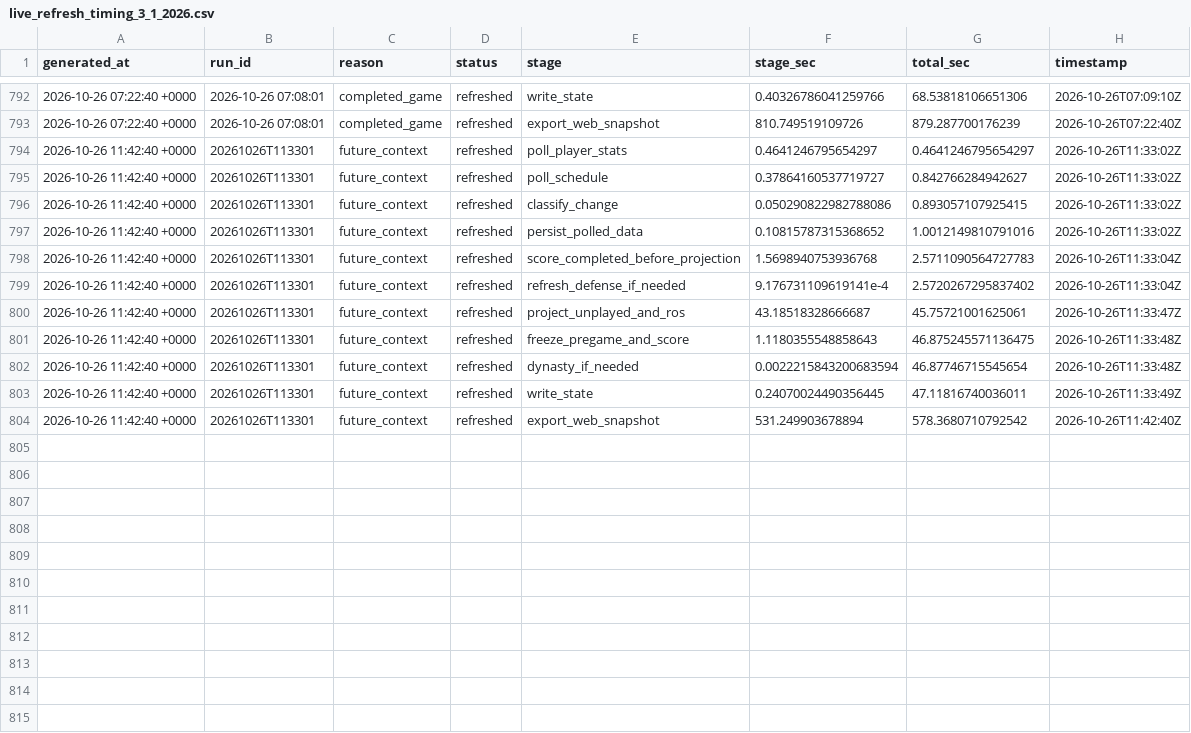
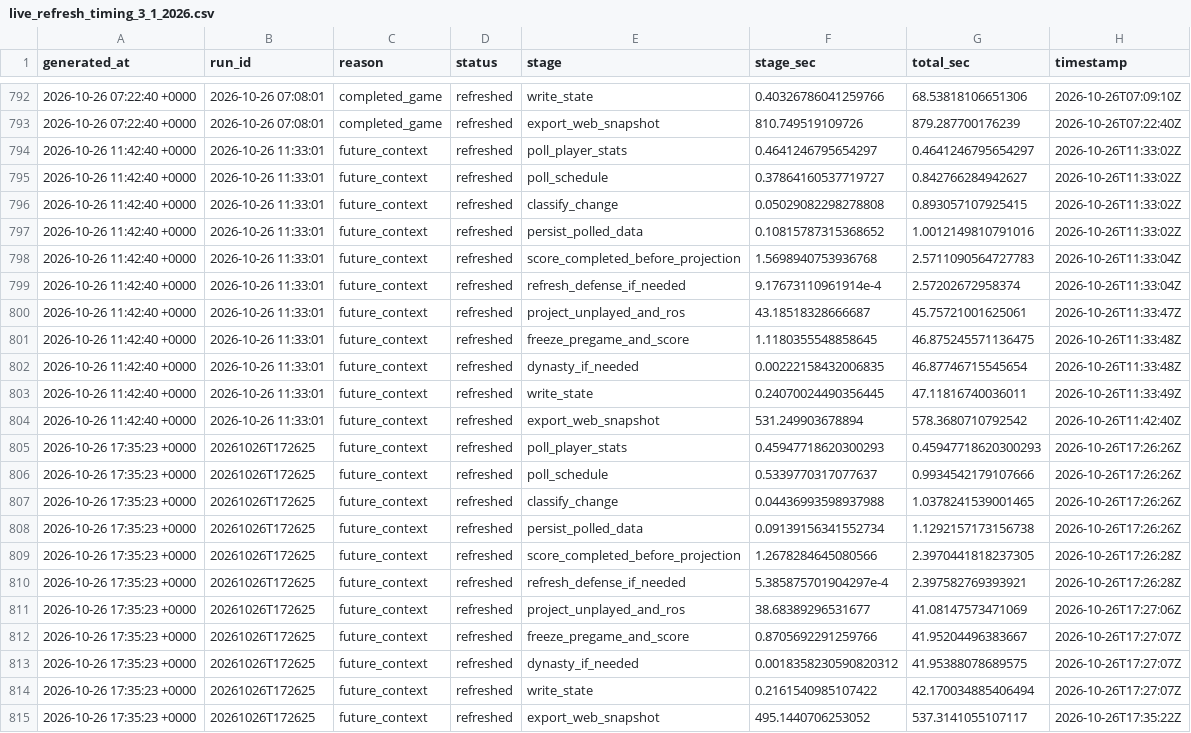
Before and after one commit to dpwrz/powers-newlon, a CSV file: output/live_refresh_timing_3_1_2026.csv, drawn as a sheet; only a part is shown, gaps mark what is left out.

```diff
--- a/output/live_refresh_timing_3_1_2026.csv
+++ b/output/live_refresh_timing_3_1_2026.csv
@@ -793,12 +793,23 @@ generated_at,run_id,reason,status,stage,stage_sec,total_sec,timestamp
 2026-10-26 07:22:40 +0000,2026-10-26 07:08:01,completed_game,refreshed,export_web_snapshot,810.749519109726,879.287700176239,2026-10-26T07:22:40Z
-2026-10-26 11:42:40 +0000,20261026T113301,future_context,refreshed,poll_player_stats,0.4641246795654297,0.4641246795654297,2026-10-26T11:33:02Z
-2026-10-26 11:42:40 +0000,20261026T113301,future_context,refreshed,poll_schedule,0.37864160537719727,0.842766284942627,2026-10-26T11:33:02Z
-2026-10-26 11:42:40 +0000,20261026T113301,future_context,refreshed,classify_change,0.050290822982788086,0.893057107925415,2026-10-26T11:33:02Z
-2026-10-26 11:42:40 +0000,20261026T113301,future_context,refreshed,persist_polled_data,0.10815787315368652,1.0012149810791016,2026-10-26T11:33:02Z
-2026-10-26 11:42:40 +0000,20261026T113301,future_context,refreshed,score_completed_before_projection,1.5698940753936768,2.5711090564727783,2026-10-26T11:33:04Z
-2026-10-26 11:42:40 +0000,20261026T113301,future_context,refreshed,refresh_defense_if_needed,9.176731109619141e-4,2.5720267295837402,2026-10-26T11:33:04Z
-2026-10-26 11:42:40 +0000,20261026T113301,future_context,refreshed,project_unplayed_and_ros,43.18518328666687,45.75721001625061,2026-10-26T11:33:47Z
-2026-10-26 11:42:40 +0000,20261026T113301,future_context,refreshed,freeze_pregame_and_score,1.1180355548858643,46.875245571136475,2026-10-26T11:33:48Z
-2026-10-26 11:42:40 +0000,20261026T113301,future_context,refreshed,dynasty_if_needed,0.0022215843200683594,46.87746715545654,2026-10-26T11:33:48Z
-2026-10-26 11:42:40 +0000,20261026T113301,future_context,refreshed,write_state,0.24070024490356445,47.11816740036011,2026-10-26T11:33:49Z
-2026-10-26 11:42:40 +0000,20261026T113301,future_context,refreshed,export_web_snapshot,531.249903678894,578.3680710792542,2026-10-26T11:42:40Z
+2026-10-26 11:42:40 +0000,2026-10-26 11:33:01,future_context,refreshed,poll_player_stats,0.4641246795654297,0.4641246795654297,2026-10-26T11:33:02Z
+2026-10-26 11:42:40 +0000,2026-10-26 11:33:01,future_context,refreshed,poll_schedule,0.37864160537719727,0.842766284942627,2026-10-26T11:33:02Z
+2026-10-26 11:42:40 +0000,2026-10-26 11:33:01,future_context,refreshed,classify_change,0.05029082298278808,0.893057107925415,2026-10-26T11:33:02Z
+2026-10-26 11:42:40 +0000,2026-10-26 11:33:01,future_context,refreshed,persist_polled_data,0.10815787315368652,1.0012149810791016,2026-10-26T11:33:02Z
+2026-10-26 11:42:40 +0000,2026-10-26 11:33:01,future_context,refreshed,score_completed_before_projection,1.5698940753936768,2.5711090564727783,2026-10-26T11:33:04Z
+2026-10-26 11:42:40 +0000,2026-10-26 11:33:01,future_context,refreshed,refresh_defense_if_needed,9.17673110961914e-4,2.57202672958374,2026-10-26T11:33:04Z
+2026-10-26 11:42:40 +0000,2026-10-26 11:33:01,future_context,refreshed,project_unplayed_and_ros,43.18518328666687,45.75721001625061,2026-10-26T11:33:47Z
+2026-10-26 11:42:40 +0000,2026-10-26 11:33:01,future_context,refreshed,freeze_pregame_and_score,1.1180355548858645,46.875245571136475,2026-10-26T11:33:48Z
+2026-10-26 11:42:40 +0000,2026-10-26 11:33:01,future_context,refreshed,dynasty_if_needed,0.00222158432006835,46.87746715545654,2026-10-26T11:33:48Z
+2026-10-26 11:42:40 +0000,2026-10-26 11:33:01,future_context,refreshed,write_state,0.24070024490356445,47.11816740036011,2026-10-26T11:33:49Z
+2026-10-26 11:42:40 +0000,2026-10-26 11:33:01,future_context,refreshed,export_web_snapshot,531.249903678894,578.3680710792542,2026-10-26T11:42:40Z
+2026-10-26 17:35:23 +0000,20261026T172625,future_context,refreshed,poll_player_stats,0.45947718620300293,0.45947718620300293,2026-10-26T17:26:26Z
+2026-10-26 17:35:23 +0000,20261026T172625,future_context,refreshed,poll_schedule,0.5339770317077637,0.9934542179107666,2026-10-26T17:26:26Z
+2026-10-26 17:35:23 +0000,20261026T172625,future_context,refreshed,classify_change,0.04436993598937988,1.0378241539001465,2026-10-26T17:26:26Z
+2026-10-26 17:35:23 +0000,20261026T172625,future_context,refreshed,persist_polled_data,0.09139156341552734,1.1292157173156738,2026-10-26T17:26:26Z
+2026-10-26 17:35:23 +0000,20261026T172625,future_context,refreshed,score_completed_before_projection,1.2678284645080566,2.3970441818237305,2026-10-26T17:26:28Z
+2026-10-26 17:35:23 +0000,20261026T172625,future_context,refreshed,refresh_defense_if_needed,5.385875701904297e-4,2.397582769393921,2026-10-26T17:26:28Z
+2026-10-26 17:35:23 +0000,20261026T172625,future_context,refreshed,project_unplayed_and_ros,38.68389296531677,41.08147573471069,2026-10-26T17:27:06Z
+2026-10-26 17:35:23 +0000,20261026T172625,future_context,refreshed,freeze_pregame_and_score,0.8705692291259766,41.95204496383667,2026-10-26T17:27:07Z
+2026-10-26 17:35:23 +0000,20261026T172625,future_context,refreshed,dynasty_if_needed,0.0018358230590820312,41.95388078689575,2026-10-26T17:27:07Z
+2026-10-26 17:35:23 +0000,20261026T172625,future_context,refreshed,write_state,0.2161540985107422,42.170034885406494,2026-10-26T17:27:07Z
+2026-10-26 17:35:23 +0000,20261026T172625,future_context,refreshed,export_web_snapshot,495.1440706253052,537.3141055107117,2026-10-26T17:35:22Z
```
Also changed, not shown: output/live_refresh_log_3_1_2026.csv, output/pregame_projection_archive_2026.csv, 8 other files.
